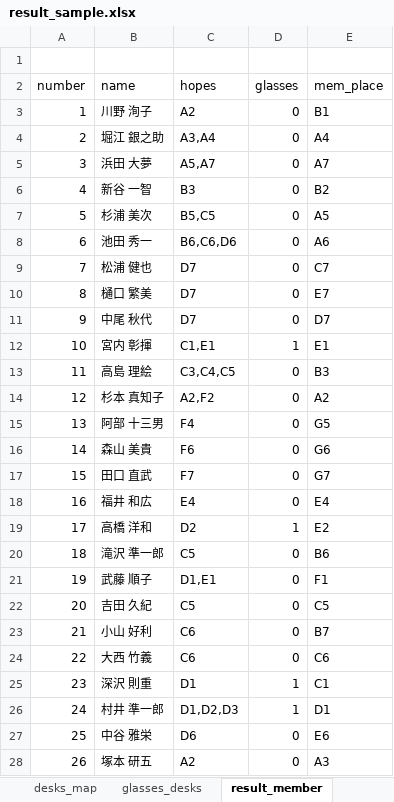
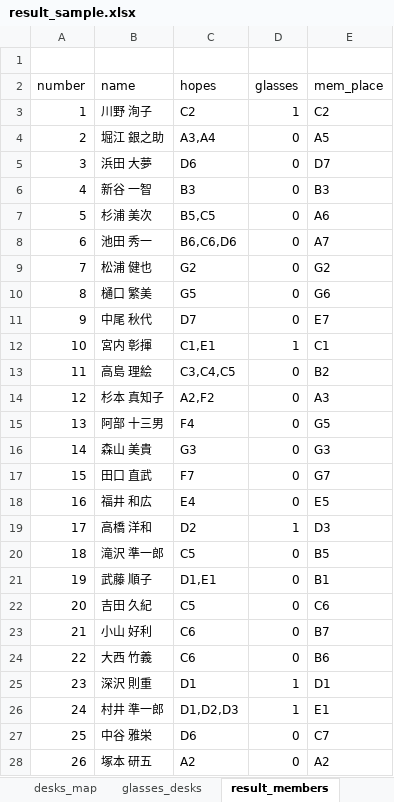
Before and after one commit to mo-mo-666/seat-change-for-class, an Excel workbook: setting/result_sample.xlsx, sheet result_members, drawn as a sheet; only a part is shown; values as stored, in another font and other column widths than the file's, no borders; the diff covers the shown part only; the diff names each change by its address in the sheet, - before the commit and + after, or states it on an @@ line.

```diff
--- a/setting/result_sample.xlsx (sheet result_members)
+++ b/setting/result_sample.xlsx (sheet result_members)
-sheet tab: result_member
+sheet tab: result_members
-C3 (hopes): A2
+C3 (hopes): C2
-D3 (glasses): 0
+D3 (glasses): 1
-E3 (mem_place): B1
+E3 (mem_place): C2
-E4 (mem_place): A4
+E4 (mem_place): A5
-C5 (hopes): A5,A7
+C5 (hopes): D6
-E5 (mem_place): A7
+E5 (mem_place): D7
-E6 (mem_place): B2
+E6 (mem_place): B3
-E7 (mem_place): A5
+E7 (mem_place): A6
-E8 (mem_place): A6
+E8 (mem_place): A7
-C9 (hopes): D7
+C9 (hopes): G2
-E9 (mem_place): C7
+E9 (mem_place): G2
-C10 (hopes): D7
+C10 (hopes): G5
-E10 (mem_place): E7
+E10 (mem_place): G6
-E11 (mem_place): D7
+E11 (mem_place): E7
-E12 (mem_place): E1
+E12 (mem_place): C1
-E13 (mem_place): B3
+E13 (mem_place): B2
-E14 (mem_place): A2
+E14 (mem_place): A3
-C16 (hopes): F6
+C16 (hopes): G3
-E16 (mem_place): G6
+E16 (mem_place): G3
-E18 (mem_place): E4
+E18 (mem_place): E5
-E19 (mem_place): E2
+E19 (mem_place): D3
-E20 (mem_place): B6
+E20 (mem_place): B5
-E21 (mem_place): F1
+E21 (mem_place): B1
-E22 (mem_place): C5
+E22 (mem_place): C6
-E24 (mem_place): C6
+E24 (mem_place): B6
-E25 (mem_place): C1
+E25 (mem_place): D1
-E26 (mem_place): D1
+E26 (mem_place): E1
-E27 (mem_place): E6
+E27 (mem_place): C7
-E28 (mem_place): A3
+E28 (mem_place): A2
```
Also changed, not shown: 15 edited cells elsewhere in this sheet, sheet result_num_map, sheet members, sheet result_loss, sheet result_member_map, setting/sample.xlsx.
